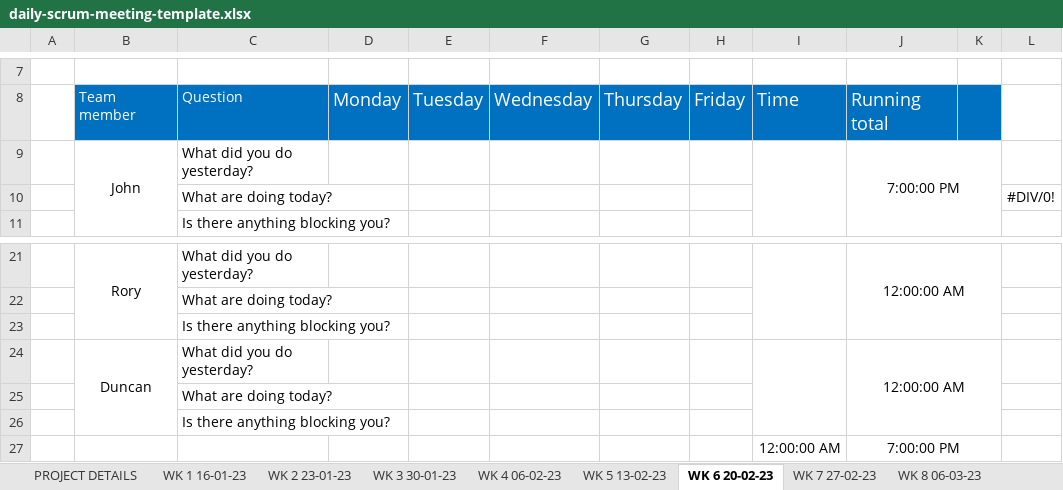
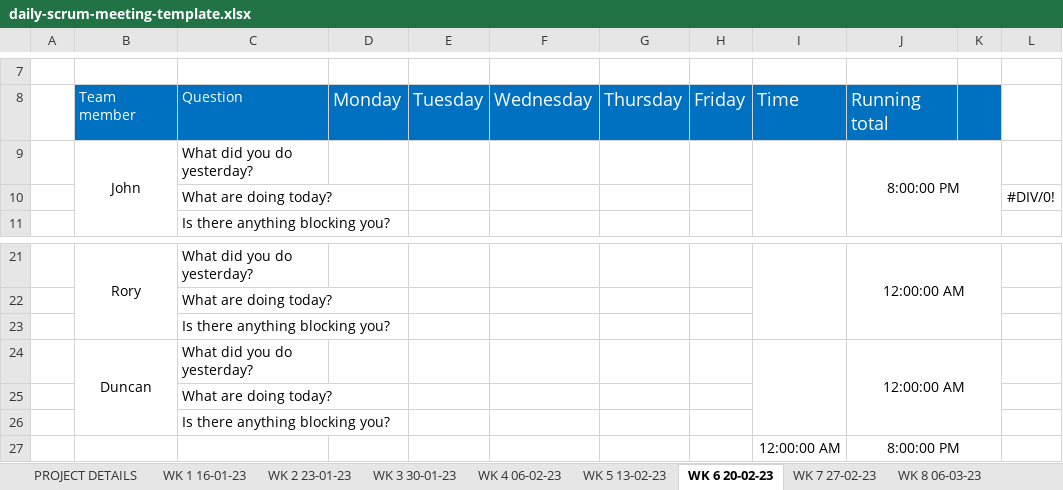
Before and after one commit to JBLACK2889/MENS-SHED-SOC09109, an Excel workbook: daily-scrum-meeting-template.xlsx, sheet WK 6 20-02-23, drawn as a sheet; only a part is shown, gaps mark what is left out; values as stored, in another font and other column widths than the file's, no borders; the diff names each change by its address in the sheet, - before the commit and + after, or states it on an @@ line.

```diff
--- a/daily-scrum-meeting-template.xlsx (sheet WK 6 20-02-23)
+++ b/daily-scrum-meeting-template.xlsx (sheet WK 6 20-02-23)
-J9: 7:00:00 PM
+J9: 8:00:00 PM
-J27: 7:00:00 PM
+J27: 8:00:00 PM
```
Also changed, not shown: sheet WK 5 13-02-23, sheet WK 7 27-02-23, sheet WK 8 06-03-23, sheet WK 9 13-03-23.
